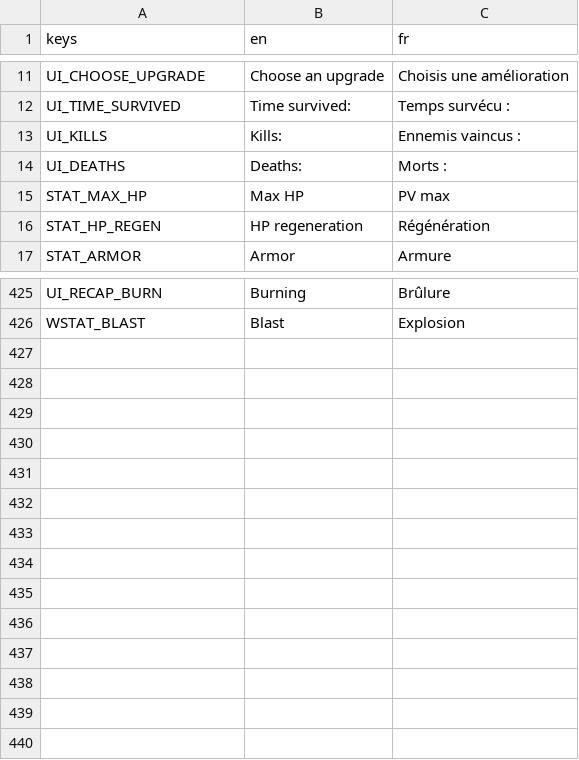
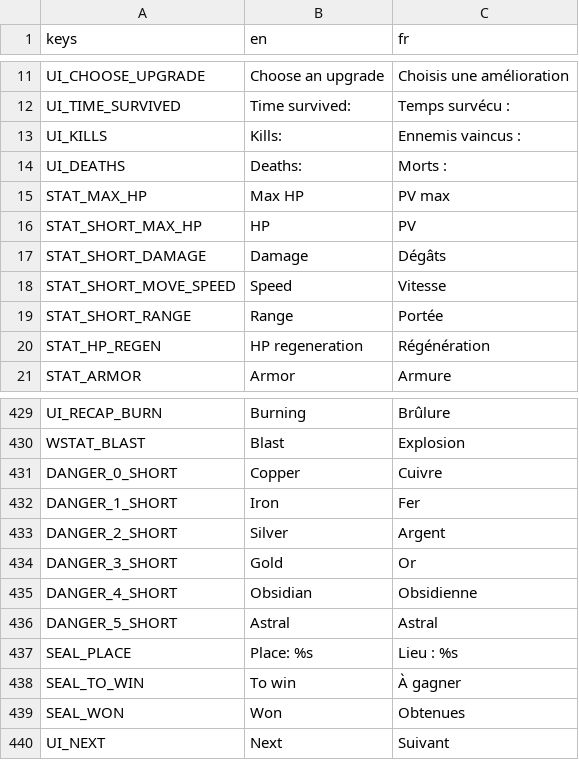
Before and after one commit to Mowgli2000/survivor-game, a CSV file: localization/strings.csv, drawn as a sheet; only a part is shown, gaps mark what is left out; the diff names each change by its address in the sheet, - before the commit and + after, or states it on an @@ line.

```diff
--- a/localization/strings.csv
+++ b/localization/strings.csv
+row 16: STAT_SHORT_MAX_HP | HP | PV
+row 17: STAT_SHORT_DAMAGE | Damage | Dégâts
+row 18: STAT_SHORT_MOVE_SPEED | Speed | Vitesse
+row 19: STAT_SHORT_RANGE | Range | Portée
+row 431: DANGER_0_SHORT | Copper | Cuivre
+row 432: DANGER_1_SHORT | Iron | Fer
+row 433: DANGER_2_SHORT | Silver | Argent
+row 434: DANGER_3_SHORT | Gold | Or
+row 435: DANGER_4_SHORT | Obsidian | Obsidienne
+row 436: DANGER_5_SHORT | Astral | Astral
+row 437: SEAL_PLACE | Place: %s | Lieu : %s
+row 438: SEAL_TO_WIN | To win | À gagner
+row 439: SEAL_WON | Won | Obtenues
+row 440: UI_NEXT | Next | Suivant
```
Also changed, not shown: 15 other files.
